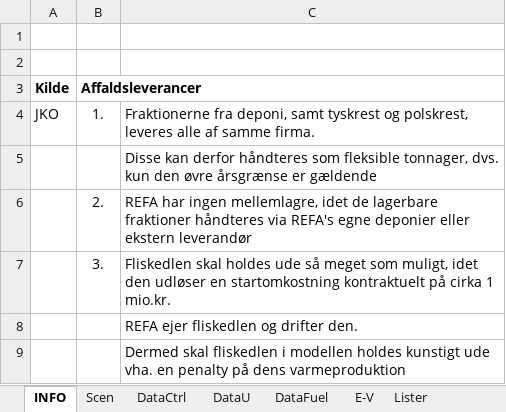
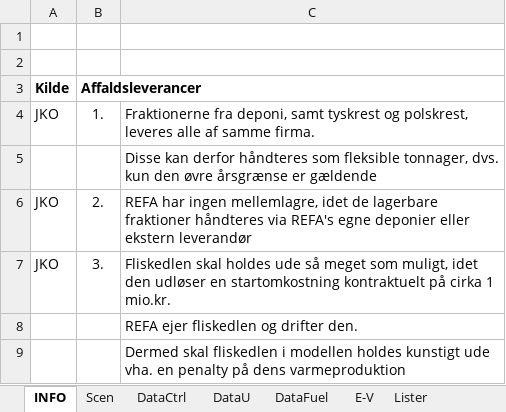
Before and after one commit to AddedValues/REFA_Affald, an Excel workbook: GAMS/REFAinputM.xlsm, sheet INFO, drawn as a sheet; values as stored, in another font and other column widths than the file's, no borders; the diff names each change by its address in the sheet, - before the commit and + after, or states it on an @@ line.

```diff
--- a/GAMS/REFAinputM.xlsm (sheet INFO)
+++ b/GAMS/REFAinputM.xlsm (sheet INFO)
-A6:A7 (Kilde): (empty)
+A6:A7 (Kilde): JKO
```
Also changed, not shown: sheet Scen, sheet DataU, sheet DataCtrl, formulas that keep their value, GAMS/REFAoutput.xlsm, GAMS/REFAscens.xlsm, 4 other files.
